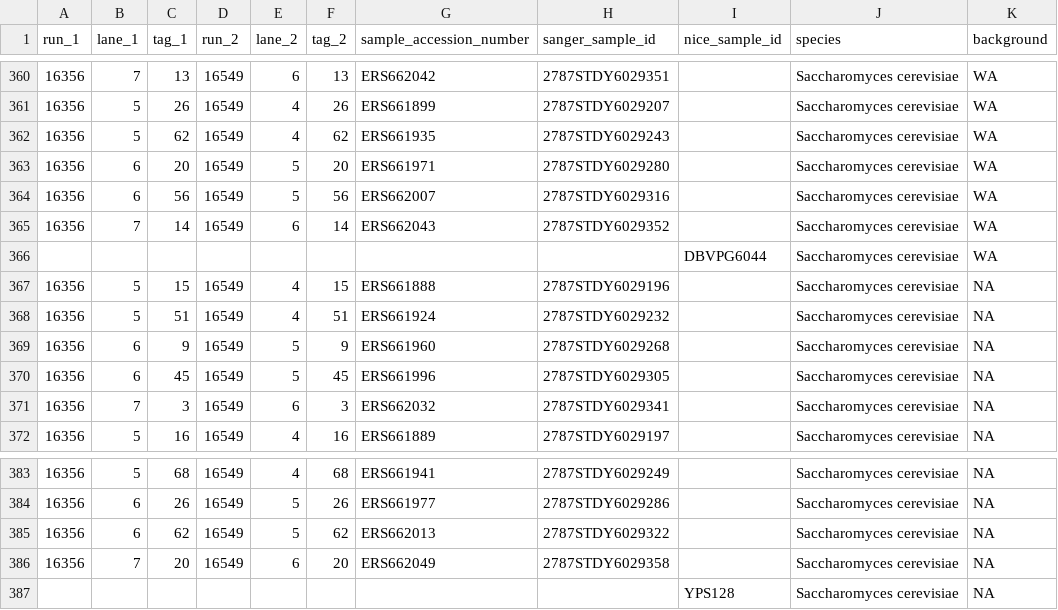
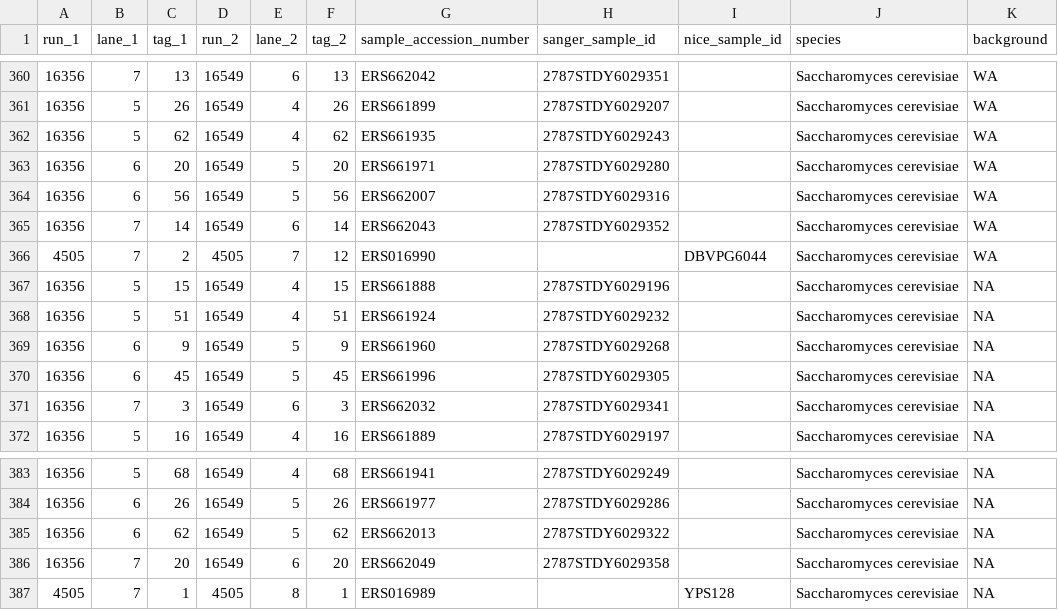
Before and after one commit to ivazquez/clonal-heterogeneity, a CSV file: data/seq/sample_ids_merged.csv, drawn as a sheet; only a part is shown, gaps mark what is left out; the diff names each change by its address in the sheet, - before the commit and + after, or states it on an @@ line.

```diff
--- a/data/seq/sample_ids_merged.csv
+++ b/data/seq/sample_ids_merged.csv
-A366 (run_1): (empty)
+A366 (run_1): 4505
-B366 (lane_1): (empty)
+B366 (lane_1): 7
-C366 (tag_1): (empty)
+C366 (tag_1): 2
-D366 (run_2): (empty)
+D366 (run_2): 4505
-E366 (lane_2): (empty)
+E366 (lane_2): 7
-F366 (tag_2): (empty)
+F366 (tag_2): 12
-G366 (sample_accession_number): (empty)
+G366 (sample_accession_number): ERS016990
-A387 (run_1): (empty)
+A387 (run_1): 4505
-B387 (lane_1): (empty)
+B387 (lane_1): 7
-C387 (tag_1): (empty)
+C387 (tag_1): 1
-D387 (run_2): (empty)
+D387 (run_2): 4505
-E387 (lane_2): (empty)
+E387 (lane_2): 8
-F387 (tag_2): (empty)
+F387 (tag_2): 1
-G387 (sample_accession_number): (empty)
+G387 (sample_accession_number): ERS016989
```
Also changed, not shown: data/seq/sample_ids_merged_dup.csv, data/seq/sample_ids_unmerged.csv.
